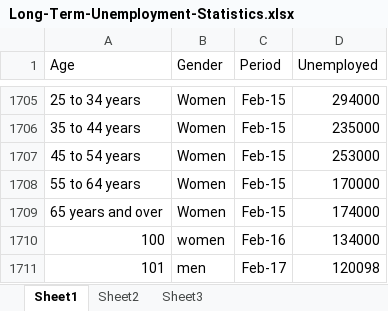
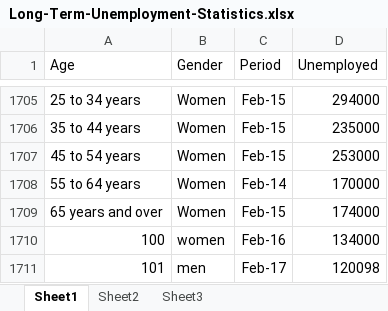
Before and after one commit to sudhaYadav922/dataset-refresh-demo-test, an Excel workbook: Long-Term-Unemployment-Statistics.xlsx, sheet Sheet1, drawn as a sheet; only a part is shown, gaps mark what is left out; values as stored, in another font and other column widths than the file's, no borders; table styles not drawn; the diff names each change by its address in the sheet, - before the commit and + after, or states it on an @@ line.

Commit message:
Update Long-Term-Unemployment-Statistics.xlsx

```diff
--- a/Long-Term-Unemployment-Statistics.xlsx (sheet Sheet1)
+++ b/Long-Term-Unemployment-Statistics.xlsx (sheet Sheet1)
-C1708 (Period): Feb-15
+C1708 (Period): Feb-14
```
